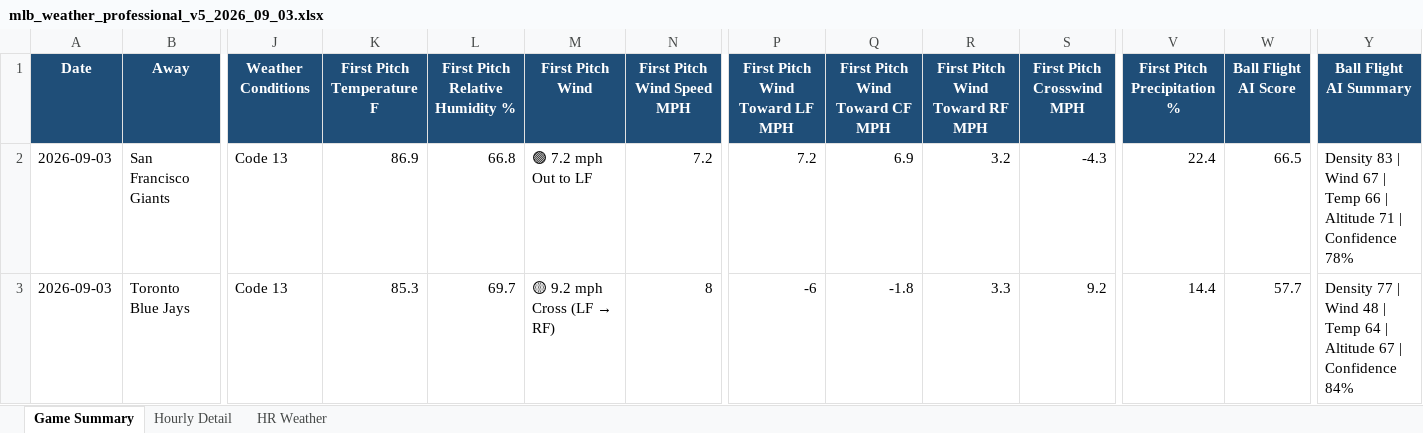
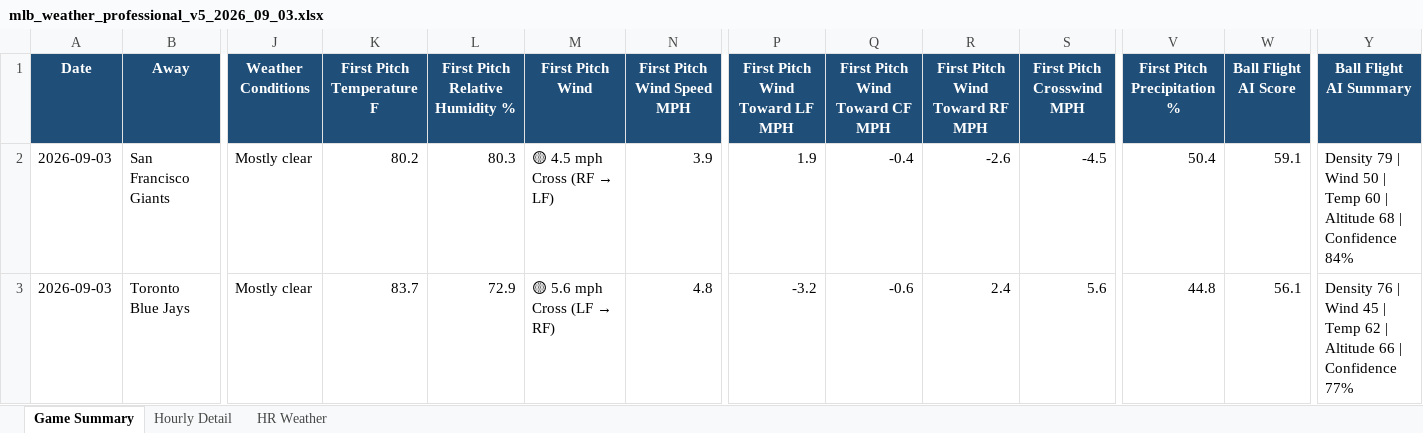
Before and after one commit to pzbaseball/mlb-site-data, an Excel workbook: mlb_weather_professional_v5_2026_09_03.xlsx, sheet Game Summary, drawn as a sheet; only a part is shown, gaps mark what is left out; values as stored, in another font and other column widths than the file's, no borders; conditional formats not drawn; the diff covers the shown part only; the diff names each change by its address in the sheet, - before the commit and + after, or states it on an @@ line.

Commit message:
Update MLB weather 2026-09-03 06:19 PM PT

```diff
--- a/mlb_weather_professional_v5_2026_09_03.xlsx (sheet Game Summary)
+++ b/mlb_weather_professional_v5_2026_09_03.xlsx (sheet Game Summary)
-J2:J3 (Weather Conditions): Code 13
+J2:J3 (Weather Conditions): Mostly clear
-K2 (First Pitch Temperature F): 86.9
+K2 (First Pitch Temperature F): 80.2
-L2 (First Pitch Relative Humidity %): 66.8
+L2 (First Pitch Relative Humidity %): 80.3
@@ M2 (First Pitch Wind): 🟢 7.2 mph Out to LF → 🟡 4.5 mph Cross (RF → LF) @@
-N2 (First Pitch Wind Speed MPH): 7.2
+N2 (First Pitch Wind Speed MPH): 3.9
-P2 (First Pitch Wind Toward LF MPH): 7.2
+P2 (First Pitch Wind Toward LF MPH): 1.9
-Q2 (First Pitch Wind Toward CF MPH): 6.9
+Q2 (First Pitch Wind Toward CF MPH): -0.4
-R2 (First Pitch Wind Toward RF MPH): 3.2
+R2 (First Pitch Wind Toward RF MPH): -2.6
-S2 (First Pitch Crosswind MPH): -4.3
+S2 (First Pitch Crosswind MPH): -4.5
-V2 (First Pitch Precipitation %): 22.4
+V2 (First Pitch Precipitation %): 50.4
-W2 (Ball Flight AI Score): 66.5
+W2 (Ball Flight AI Score): 59.1
-Y2 (Ball Flight AI Summary): Density 83 | Wind 67 | Temp 66 | Altitude 71 | Confidence 78%
+Y2 (Ball Flight AI Summary): Density 79 | Wind 50 | Temp 60 | Altitude 68 | Confidence 84%
-K3 (First Pitch Temperature F): 85.3
+K3 (First Pitch Temperature F): 83.7
-L3 (First Pitch Relative Humidity %): 69.7
+L3 (First Pitch Relative Humidity %): 72.9
@@ M3 (First Pitch Wind): 🟡 9.2 mph Cross (LF → RF) → 🟡 5.6 mph Cross (LF → RF) @@
-N3 (First Pitch Wind Speed MPH): 8
+N3 (First Pitch Wind Speed MPH): 4.8
-P3 (First Pitch Wind Toward LF MPH): -6
+P3 (First Pitch Wind Toward LF MPH): -3.2
-Q3 (First Pitch Wind Toward CF MPH): -1.8
+Q3 (First Pitch Wind Toward CF MPH): -0.6
-R3 (First Pitch Wind Toward RF MPH): 3.3
+R3 (First Pitch Wind Toward RF MPH): 2.4
-S3 (First Pitch Crosswind MPH): 9.2
+S3 (First Pitch Crosswind MPH): 5.6
-V3 (First Pitch Precipitation %): 14.4
+V3 (First Pitch Precipitation %): 44.8
-W3 (Ball Flight AI Score): 57.7
+W3 (Ball Flight AI Score): 56.1
-Y3 (Ball Flight AI Summary): Density 77 | Wind 48 | Temp 64 | Altitude 67 | Confidence 84%
+Y3 (Ball Flight AI Summary): Density 76 | Wind 45 | Temp 62 | Altitude 66 | Confidence 77%
```
Also changed, not shown: 308 edited cells elsewhere in this sheet, sheet Hourly Detail, sheet HR Weather, 2 other files.
